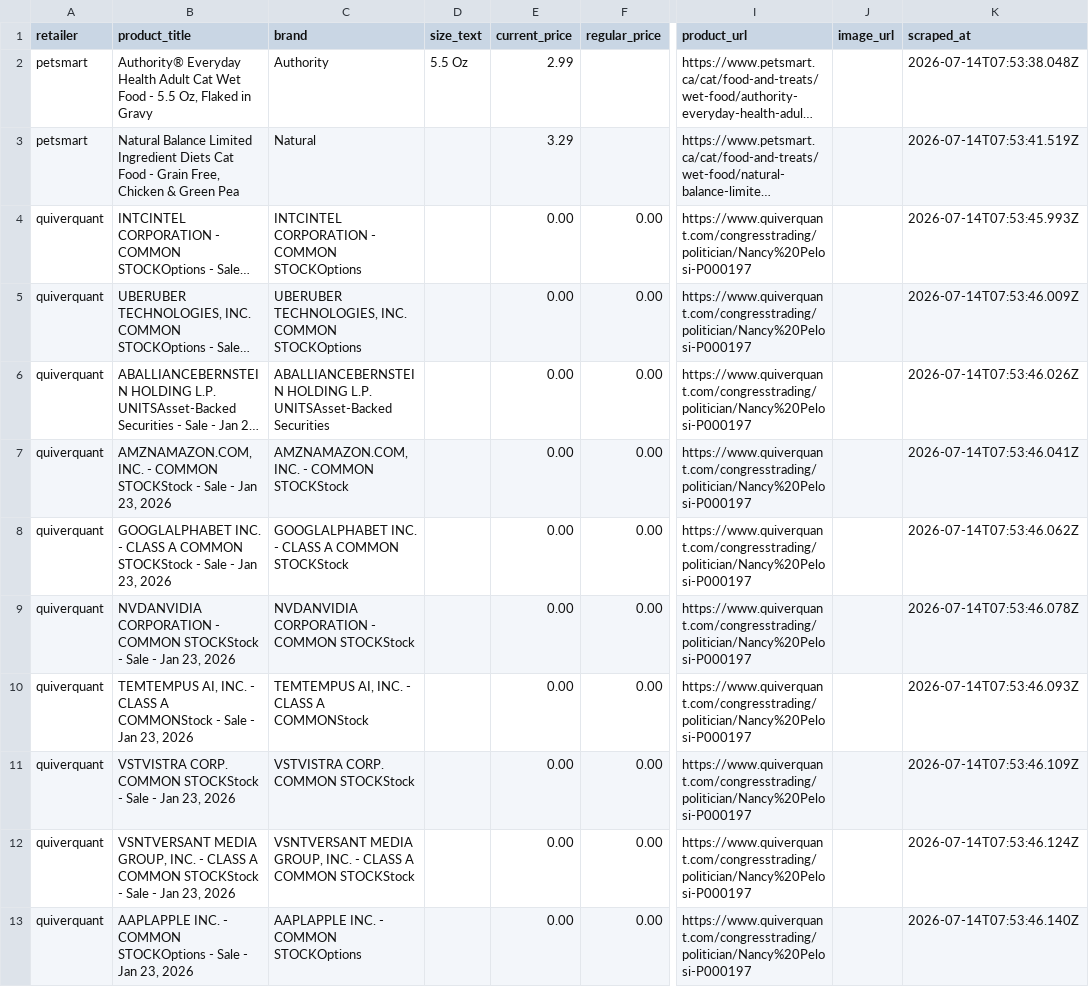
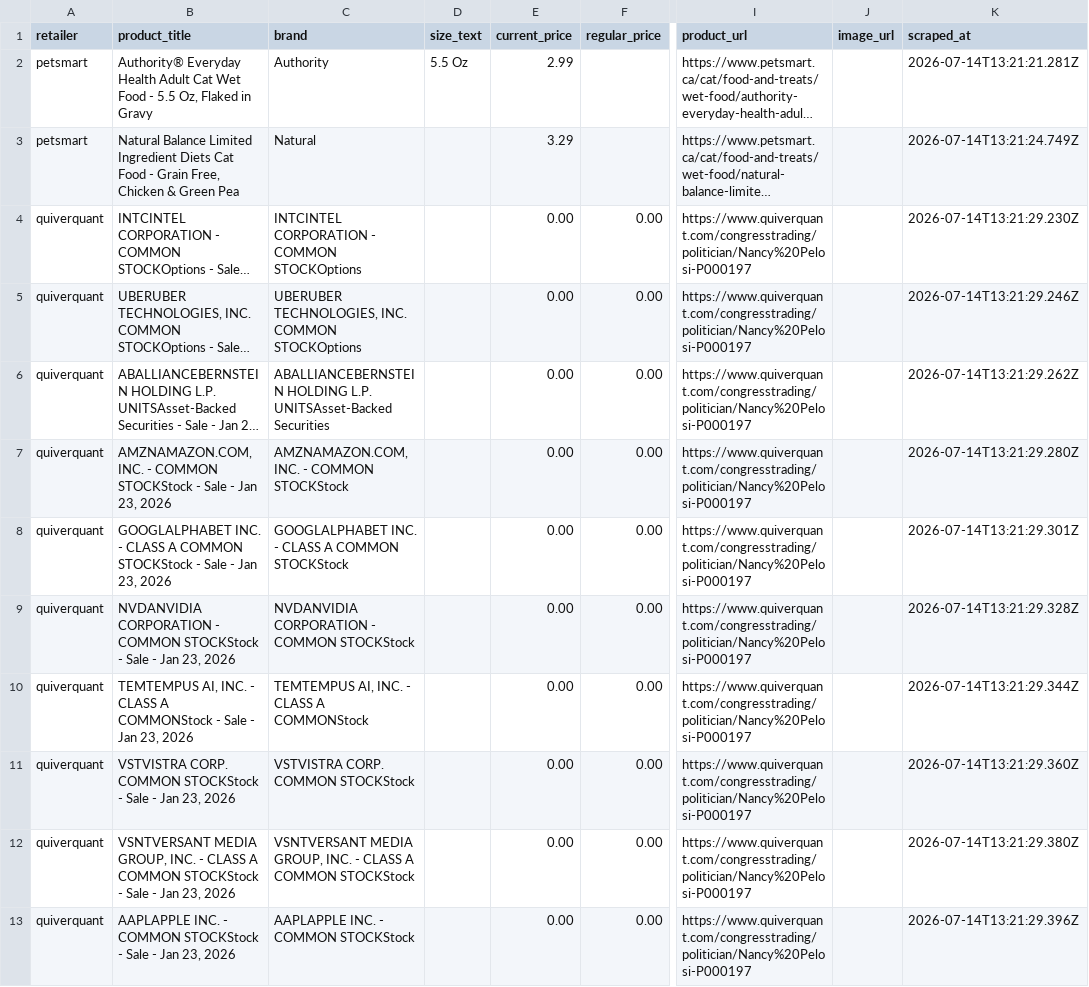
Before and after one commit to liyone/PriceWatch, a CSV file: data/deals_20260714.csv, drawn as a sheet; only a part is shown, gaps mark what is left out; long unchanged cells end in …; the diff covers the shown part only; the diff names each change by its address in the sheet, - before the commit and + after, or states it on an @@ line.

```diff
--- a/data/deals_20260714.csv
+++ b/data/deals_20260714.csv
-K2 (scraped_at): 2026-07-14T07:53:38.048Z
+K2 (scraped_at): 2026-07-14T13:21:21.281Z
-K3 (scraped_at): 2026-07-14T07:53:41.519Z
+K3 (scraped_at): 2026-07-14T13:21:24.749Z
-K4 (scraped_at): 2026-07-14T07:53:45.993Z
+K4 (scraped_at): 2026-07-14T13:21:29.230Z
-K5 (scraped_at): 2026-07-14T07:53:46.009Z
+K5 (scraped_at): 2026-07-14T13:21:29.246Z
-K6 (scraped_at): 2026-07-14T07:53:46.026Z
+K6 (scraped_at): 2026-07-14T13:21:29.262Z
-K7 (scraped_at): 2026-07-14T07:53:46.041Z
+K7 (scraped_at): 2026-07-14T13:21:29.280Z
-K8 (scraped_at): 2026-07-14T07:53:46.062Z
+K8 (scraped_at): 2026-07-14T13:21:29.301Z
-K9 (scraped_at): 2026-07-14T07:53:46.078Z
+K9 (scraped_at): 2026-07-14T13:21:29.328Z
-K10 (scraped_at): 2026-07-14T07:53:46.093Z
+K10 (scraped_at): 2026-07-14T13:21:29.344Z
-K11 (scraped_at): 2026-07-14T07:53:46.109Z
+K11 (scraped_at): 2026-07-14T13:21:29.360Z
-K12 (scraped_at): 2026-07-14T07:53:46.124Z
+K12 (scraped_at): 2026-07-14T13:21:29.380Z
-B13 (product_title): …- COMMON STOCKOptions - Sale…
+B13 (product_title): …- COMMON STOCKStock - Sale…
-C13 (brand): AAPLAPPLE INC. - COMMON STOCKOptions
+C13 (brand): AAPLAPPLE INC. - COMMON STOCKStock
-K13 (scraped_at): 2026-07-14T07:53:46.140Z
+K13 (scraped_at): 2026-07-14T13:21:29.396Z
```
Also changed, not shown: 176 edited cells elsewhere in this file.
